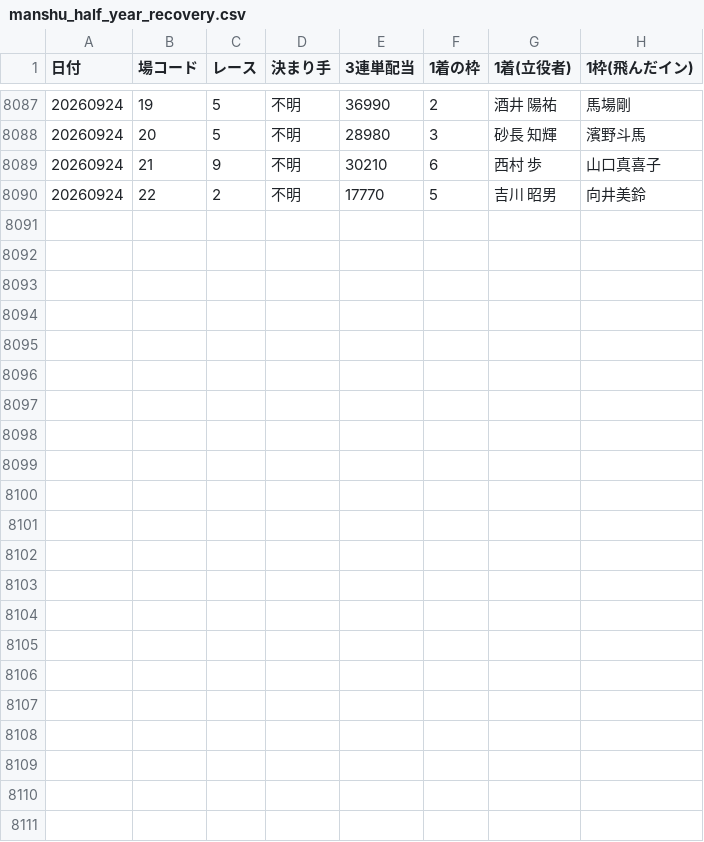
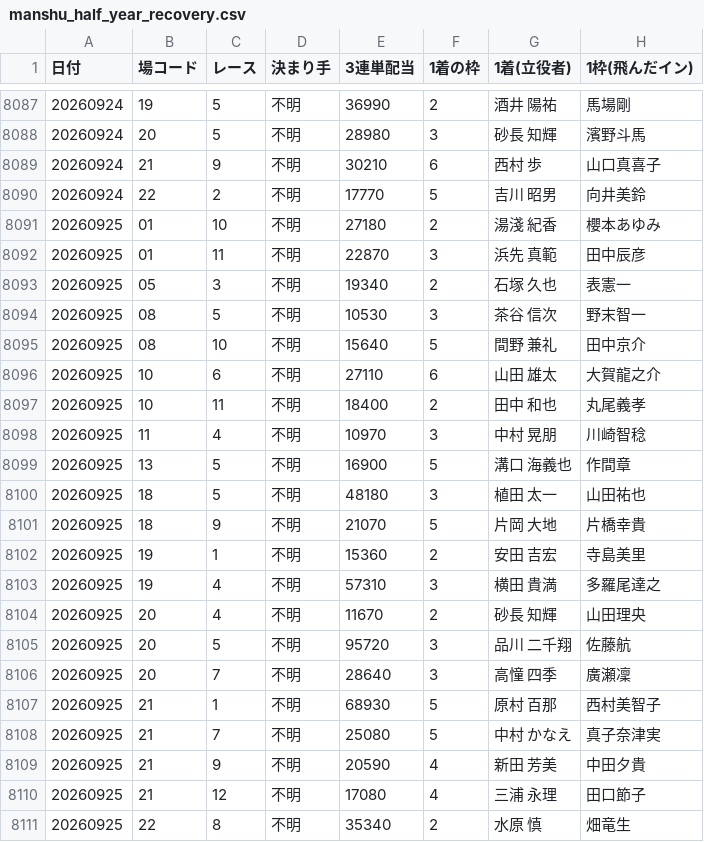
Before and after one commit to takeshikitagawa510-design/boatrace-bot, a CSV file: manshu_half_year_recovery.csv, drawn as a sheet; only a part is shown, gaps mark what is left out; the diff covers the shown part only; the diff names each change by its address in the sheet, - before the commit and + after, or states it on an @@ line.

```diff
--- a/manshu_half_year_recovery.csv
+++ b/manshu_half_year_recovery.csv
+row 8091: 20260925 | 01 | 10 | 不明 | 27180 | 2 | 湯淺 紀香 | 櫻本あゆみ
+row 8092: 20260925 | 01 | 11 | 不明 | 22870 | 3 | 浜先 真範 | 田中辰彦
+row 8093: 20260925 | 05 | 3 | 不明 | 19340 | 2 | 石塚 久也 | 表憲一
+row 8094: 20260925 | 08 | 5 | 不明 | 10530 | 3 | 茶谷 信次 | 野末智一
+row 8095: 20260925 | 08 | 10 | 不明 | 15640 | 5 | 間野 兼礼 | 田中京介
+row 8096: 20260925 | 10 | 6 | 不明 | 27110 | 6 | 山田 雄太 | 大賀龍之介
+row 8097: 20260925 | 10 | 11 | 不明 | 18400 | 2 | 田中 和也 | 丸尾義孝
+row 8098: 20260925 | 11 | 4 | 不明 | 10970 | 3 | 中村 晃朋 | 川崎智稔
+row 8099: 20260925 | 13 | 5 | 不明 | 16900 | 5 | 溝口 海義也 | 作間章
+row 8100: 20260925 | 18 | 5 | 不明 | 48180 | 3 | 植田 太一 | 山田祐也
+row 8101: 20260925 | 18 | 9 | 不明 | 21070 | 5 | 片岡 大地 | 片橋幸貴
+row 8102: 20260925 | 19 | 1 | 不明 | 15360 | 2 | 安田 吉宏 | 寺島美里
+row 8103: 20260925 | 19 | 4 | 不明 | 57310 | 3 | 横田 貴満 | 多羅尾達之
+row 8104: 20260925 | 20 | 4 | 不明 | 11670 | 2 | 砂長 知輝 | 山田理央
+row 8105: 20260925 | 20 | 5 | 不明 | 95720 | 3 | 品川 二千翔 | 佐藤航
+row 8106: 20260925 | 20 | 7 | 不明 | 28640 | 3 | 高憧 四季 | 廣瀬凜
+row 8107: 20260925 | 21 | 1 | 不明 | 68930 | 5 | 原村 百那 | 西村美智子
+row 8108: 20260925 | 21 | 7 | 不明 | 25080 | 5 | 中村 かなえ | 真子奈津実
+row 8109: 20260925 | 21 | 9 | 不明 | 20590 | 4 | 新田 芳美 | 中田夕貴
+row 8110: 20260925 | 21 | 12 | 不明 | 17080 | 4 | 三浦 永理 | 田口節子
+row 8111: 20260925 | 22 | 8 | 不明 | 35340 | 2 | 水原 慎 | 畑竜生
```
Also changed, not shown: 7 edited cells elsewhere in this file, 1 other file.
